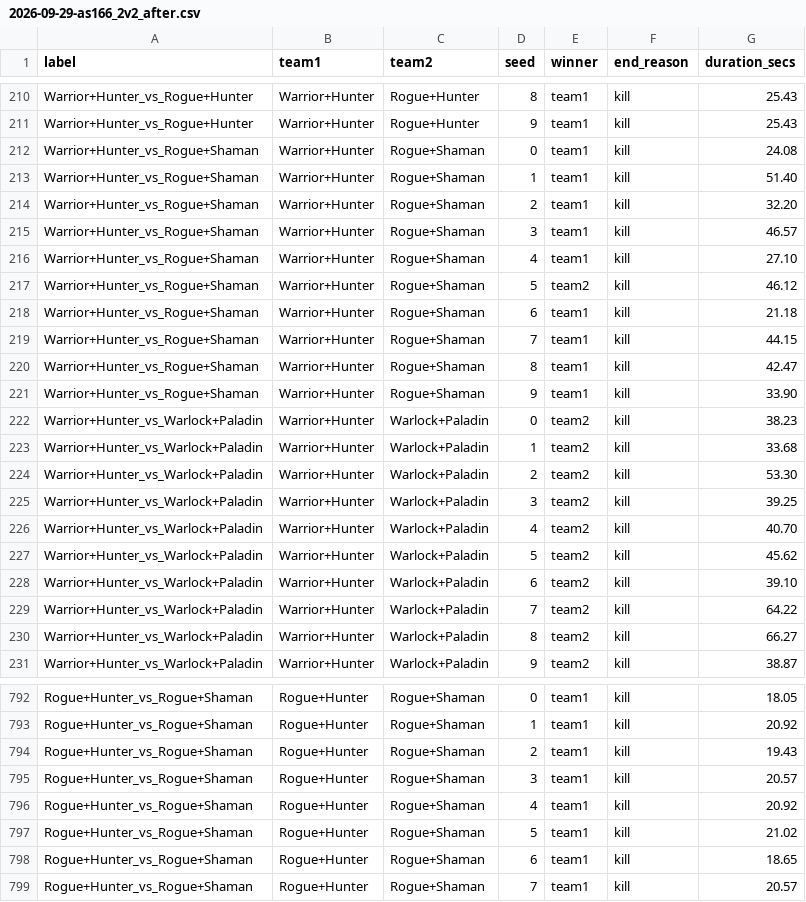
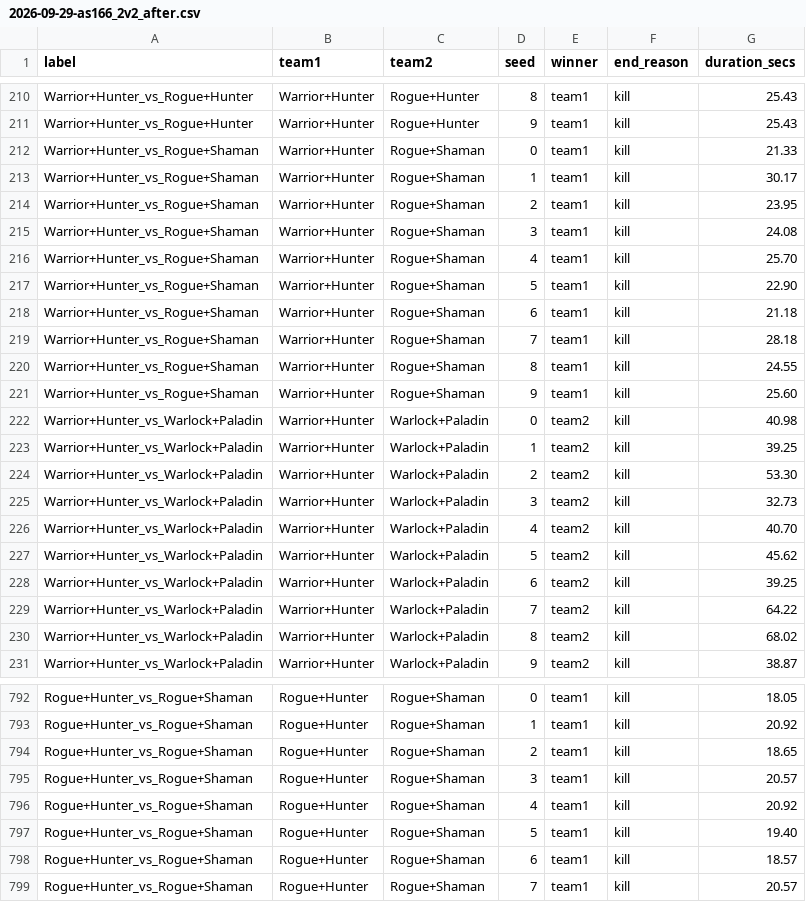
Before and after one commit to dwalker-va/arenasim-prototype, a CSV file: docs/design/balance/2026-09-29-as166_2v2_after.csv, drawn as a sheet; only a part is shown, gaps mark what is left out; the diff covers the shown part only.

Commit message:
docs(balance): re-measure Flare against f7a7339; Druid joins the controls (AS-166)

```diff
--- a/docs/design/balance/2026-09-29-as166_2v2_after.csv
+++ b/docs/design/balance/2026-09-29-as166_2v2_after.csv
@@ -211,21 +211,21 @@ Warrior+Hunter_vs_Rogue+Hunter,Warrior+Hunter,Rogue+Hunter,8,team1,kill,25.43
 Warrior+Hunter_vs_Rogue+Hunter,Warrior+Hunter,Rogue+Hunter,9,team1,kill,25.43
-Warrior+Hunter_vs_Rogue+Shaman,Warrior+Hunter,Rogue+Shaman,0,team1,kill,24.08
-Warrior+Hunter_vs_Rogue+Shaman,Warrior+Hunter,Rogue+Shaman,1,team1,kill,51.40
-Warrior+Hunter_vs_Rogue+Shaman,Warrior+Hunter,Rogue+Shaman,2,team1,kill,32.20
-Warrior+Hunter_vs_Rogue+Shaman,Warrior+Hunter,Rogue+Shaman,3,team1,kill,46.57
-Warrior+Hunter_vs_Rogue+Shaman,Warrior+Hunter,Rogue+Shaman,4,team1,kill,27.10
-Warrior+Hunter_vs_Rogue+Shaman,Warrior+Hunter,Rogue+Shaman,5,team2,kill,46.12
+Warrior+Hunter_vs_Rogue+Shaman,Warrior+Hunter,Rogue+Shaman,0,team1,kill,21.33
+Warrior+Hunter_vs_Rogue+Shaman,Warrior+Hunter,Rogue+Shaman,1,team1,kill,30.17
+Warrior+Hunter_vs_Rogue+Shaman,Warrior+Hunter,Rogue+Shaman,2,team1,kill,23.95
+Warrior+Hunter_vs_Rogue+Shaman,Warrior+Hunter,Rogue+Shaman,3,team1,kill,24.08
+Warrior+Hunter_vs_Rogue+Shaman,Warrior+Hunter,Rogue+Shaman,4,team1,kill,25.70
+Warrior+Hunter_vs_Rogue+Shaman,Warrior+Hunter,Rogue+Shaman,5,team1,kill,22.90
 Warrior+Hunter_vs_Rogue+Shaman,Warrior+Hunter,Rogue+Shaman,6,team1,kill,21.18
-Warrior+Hunter_vs_Rogue+Shaman,Warrior+Hunter,Rogue+Shaman,7,team1,kill,44.15
-Warrior+Hunter_vs_Rogue+Shaman,Warrior+Hunter,Rogue+Shaman,8,team1,kill,42.47
-Warrior+Hunter_vs_Rogue+Shaman,Warrior+Hunter,Rogue+Shaman,9,team1,kill,33.90
-Warrior+Hunter_vs_Warlock+Paladin,Warrior+Hunter,Warlock+Paladin,0,team2,kill,38.23
-Warrior+Hunter_vs_Warlock+Paladin,Warrior+Hunter,Warlock+Paladin,1,team2,kill,33.68
+Warrior+Hunter_vs_Rogue+Shaman,Warrior+Hunter,Rogue+Shaman,7,team1,kill,28.18
+Warrior+Hunter_vs_Rogue+Shaman,Warrior+Hunter,Rogue+Shaman,8,team1,kill,24.55
+Warrior+Hunter_vs_Rogue+Shaman,Warrior+Hunter,Rogue+Shaman,9,team1,kill,25.60
+Warrior+Hunter_vs_Warlock+Paladin,Warrior+Hunter,Warlock+Paladin,0,team2,kill,40.98
+Warrior+Hunter_vs_Warlock+Paladin,Warrior+Hunter,Warlock+Paladin,1,team2,kill,39.25
 Warrior+Hunter_vs_Warlock+Paladin,Warrior+Hunter,Warlock+Paladin,2,team2,kill,53.30
-Warrior+Hunter_vs_Warlock+Paladin,Warrior+Hunter,Warlock+Paladin,3,team2,kill,39.25
+Warrior+Hunter_vs_Warlock+Paladin,Warrior+Hunter,Warlock+Paladin,3,team2,kill,32.73
 Warrior+Hunter_vs_Warlock+Paladin,Warrior+Hunter,Warlock+Paladin,4,team2,kill,40.70
 Warrior+Hunter_vs_Warlock+Paladin,Warrior+Hunter,Warlock+Paladin,5,team2,kill,45.62
-Warrior+Hunter_vs_Warlock+Paladin,Warrior+Hunter,Warlock+Paladin,6,team2,kill,39.10
+Warrior+Hunter_vs_Warlock+Paladin,Warrior+Hunter,Warlock+Paladin,6,team2,kill,39.25
 Warrior+Hunter_vs_Warlock+Paladin,Warrior+Hunter,Warlock+Paladin,7,team2,kill,64.22
-Warrior+Hunter_vs_Warlock+Paladin,Warrior+Hunter,Warlock+Paladin,8,team2,kill,66.27
+Warrior+Hunter_vs_Warlock+Paladin,Warrior+Hunter,Warlock+Paladin,8,team2,kill,68.02
 Warrior+Hunter_vs_Warlock+Paladin,Warrior+Hunter,Warlock+Paladin,9,team2,kill,38.87
@@ -793,7 +793,7 @@ Rogue+Hunter_vs_Rogue+Shaman,Rogue+Hunter,Rogue+Shaman,0,team1,kill,18.05
 Rogue+Hunter_vs_Rogue+Shaman,Rogue+Hunter,Rogue+Shaman,1,team1,kill,20.92
-Rogue+Hunter_vs_Rogue+Shaman,Rogue+Hunter,Rogue+Shaman,2,team1,kill,19.43
+Rogue+Hunter_vs_Rogue+Shaman,Rogue+Hunter,Rogue+Shaman,2,team1,kill,18.65
 Rogue+Hunter_vs_Rogue+Shaman,Rogue+Hunter,Rogue+Shaman,3,team1,kill,20.57
 Rogue+Hunter_vs_Rogue+Shaman,Rogue+Hunter,Rogue+Shaman,4,team1,kill,20.92
-Rogue+Hunter_vs_Rogue+Shaman,Rogue+Hunter,Rogue+Shaman,5,team1,kill,21.02
-Rogue+Hunter_vs_Rogue+Shaman,Rogue+Hunter,Rogue+Shaman,6,team1,kill,18.65
+Rogue+Hunter_vs_Rogue+Shaman,Rogue+Hunter,Rogue+Shaman,5,team1,kill,19.40
+Rogue+Hunter_vs_Rogue+Shaman,Rogue+Hunter,Rogue+Shaman,6,team1,kill,18.57
 Rogue+Hunter_vs_Rogue+Shaman,Rogue+Hunter,Rogue+Shaman,7,team1,kill,20.57
```
Also changed, not shown: 70 edited cells elsewhere in this file, docs/design/balance/2026-09-29-as166_2v2_arm_free_flare.csv, docs/design/balance/2026-09-29-as166_2v2_kt0_after.csv, 13 other files.
